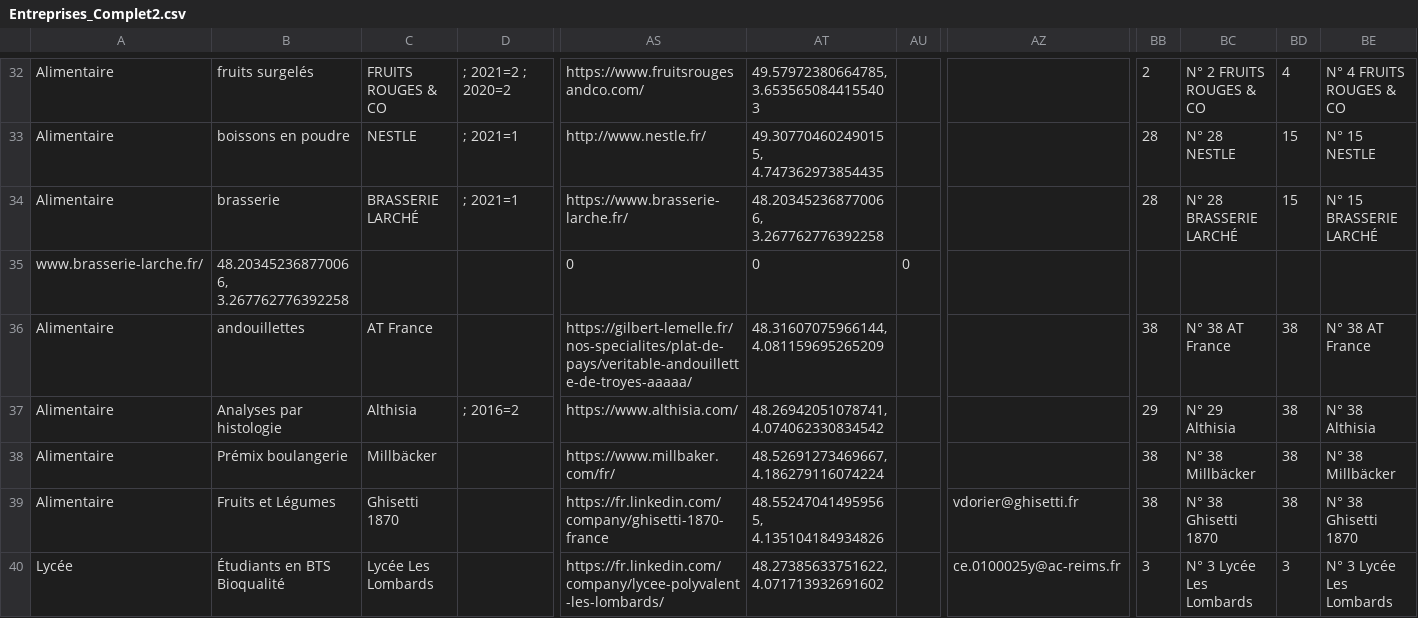
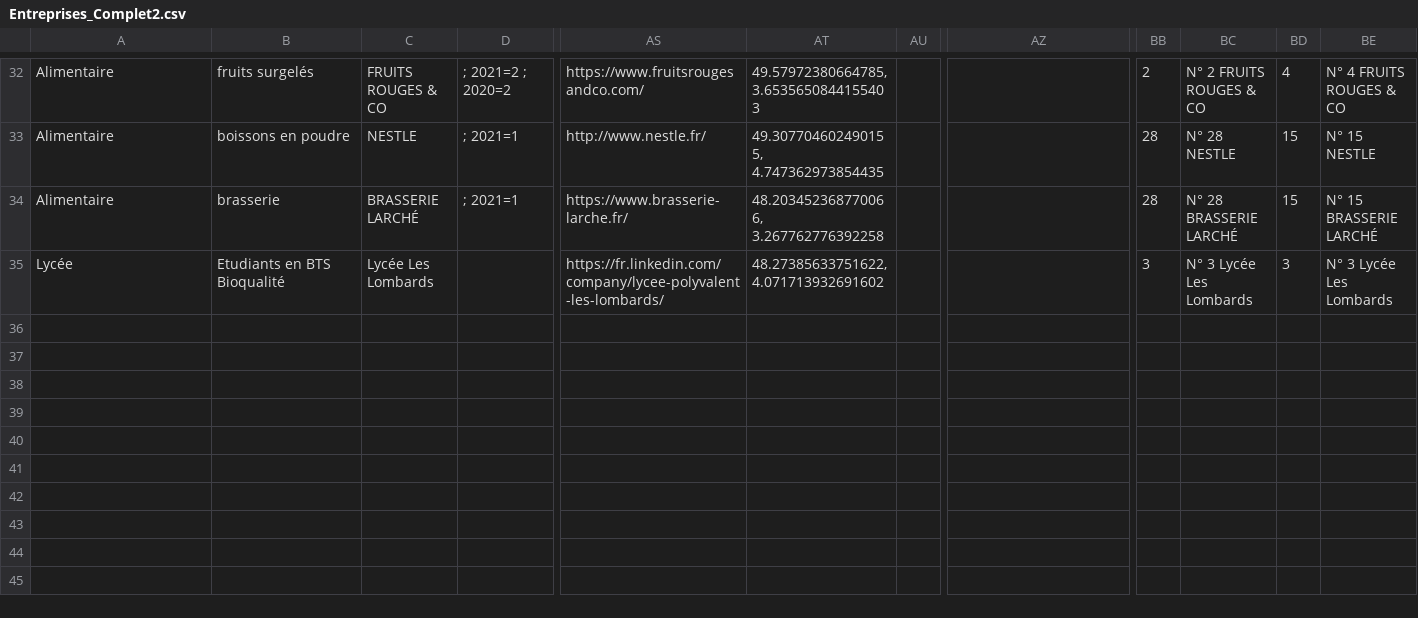
Before and after one commit to JLPruvost/Appli_Lieux_de_stages, a CSV file: Entreprises_Complet2.csv, drawn as a sheet; only a part is shown, gaps mark what is left out; removed rows and columns are numbered as before the commit, all else as after; rows hold the shown columns only; the diff names each change by its address in the sheet, - before the commit and + after, or states it on an @@ line.

Commit message:
Add files via upload
vrai back up !

```diff
--- a/Entreprises_Complet2.csv
+++ b/Entreprises_Complet2.csv
-row 35: www.brasserie-larche.fr/ | 48.203452368770066, 3.267762776392258 |  |  | 0 | 0 | 0
-row 36: Alimentaire | andouillettes | AT France |  | https://gilbert-lemelle.fr/nos-specialites/plat-de-pays/veritable-andouillette-de-troyes-aaaaa/ | 48.31607075966144, 4.081159695265209 |  |  | 38 | N° 38 AT France | 38 | N° 38 AT France
-row 37: Alimentaire | Analyses par histologie | Althisia | ; 2016=2 | https://www.althisia.com/ | 48.26942051078741, 4.074062330834542 |  |  | 29 | N° 29 Althisia | 38 | N° 38 Althisia
-row 38: Alimentaire | Prémix boulangerie | Millbäcker |  | https://www.millbaker.com/fr/ | 48.52691273469667, 4.186279116074224 |  |  | 38 | N° 38 Millbäcker | 38 | N° 38 Millbäcker
-row 39: Alimentaire | Fruits et Légumes | Ghisetti 1870 |  | https://fr.linkedin.com/company/ghisetti-1870-france | 48.552470414959565, 4.135104184934826 |  | vdorier@ghisetti.fr | 38 | N° 38 Ghisetti 1870 | 38 | N° 38 Ghisetti 1870
-B35: Étudiants en BTS Bioqualité
+B35: Etudiants en BTS Bioqualité
-AZ35: ce.0100025y@ac-reims.fr
+AZ35: (empty)
```
